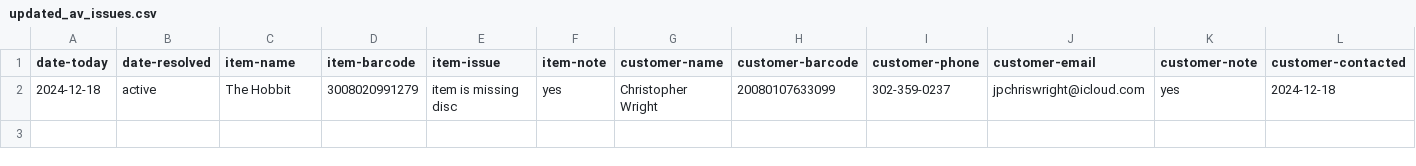
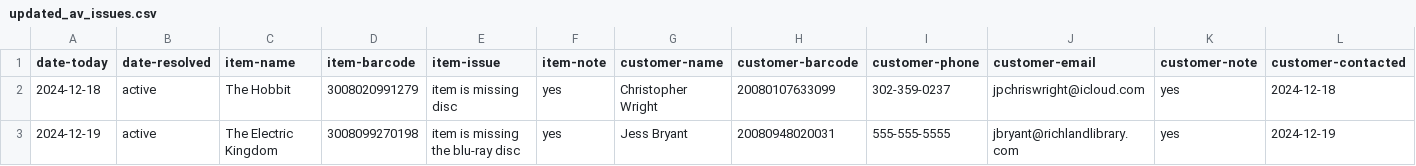
Before and after one commit to cwrightlibrary/library-av-app, a CSV file: src/updated_av_issues.csv, drawn as a sheet; only a part is shown; rows hold the shown columns only; the diff names each change by its address in the sheet, - before the commit and + after, or states it on an @@ line.

```diff
--- a/src/updated_av_issues.csv
+++ b/src/updated_av_issues.csv
+row 3: 2024-12-19 | active | The Electric Kingdom | 3008099270198 | item is missing the blu-ray disc | yes | Jess Bryant | 20080948020031 | 555-555-5555 | jbryant@richlandlibrary.com | yes | 2024-12-19
```
Also changed, not shown: 1 other file.
